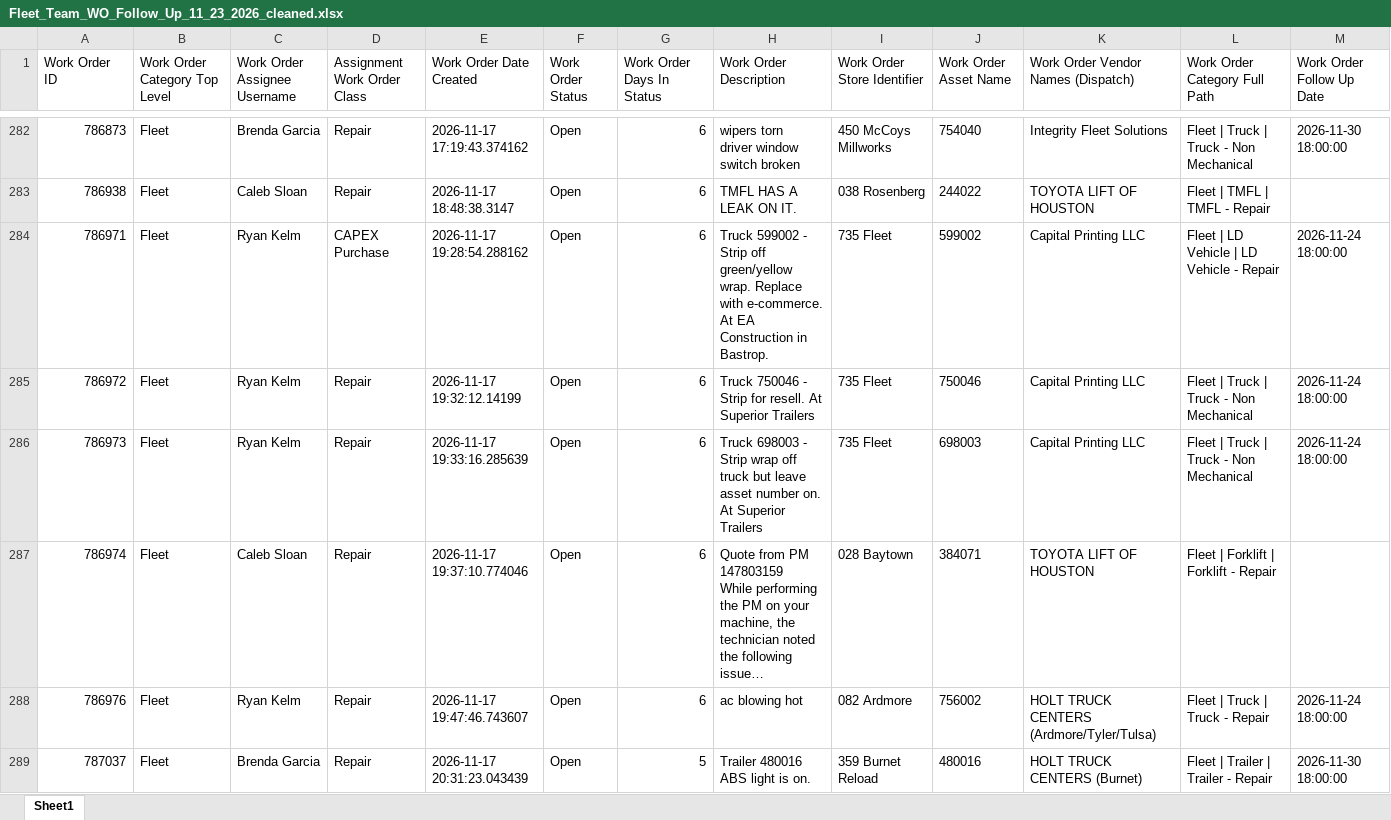
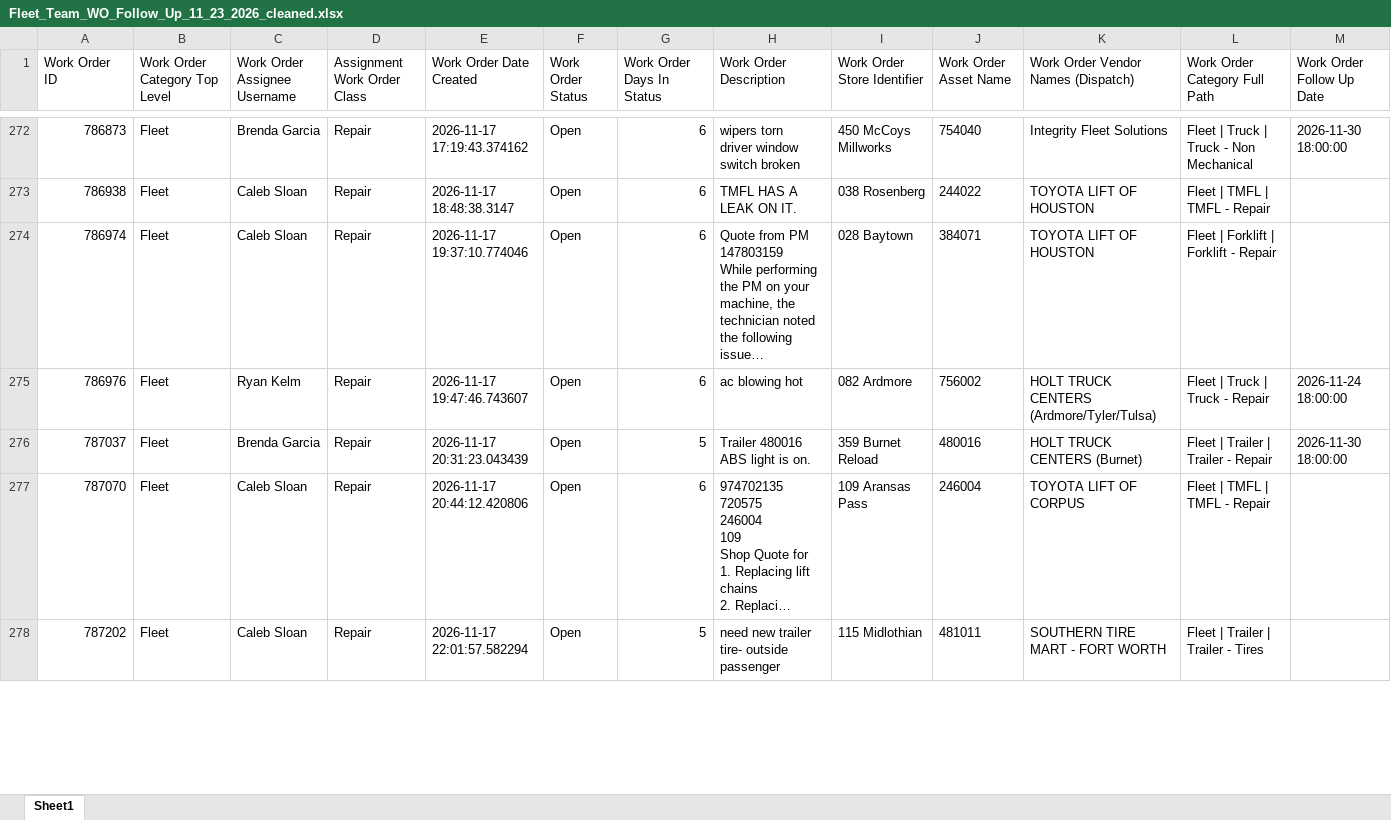
Before and after one commit to julianchetlange-svg/Fleet-WO-Follow-Up, an Excel workbook: Fleet_Team_WO_Follow_Up_11_23_2026_cleaned.xlsx, sheet Sheet1, drawn as a sheet; only a part is shown, gaps mark what is left out; the shorter side is filled out with more unchanged rows; long unchanged cells end in …; values as stored, in another font and other column widths than the file's, no borders; rows hold the shown columns only; the diff covers the shown part only; the diff names each change by its address in the sheet, - before the commit and + after, or states it on an @@ line.

```diff
--- a/Fleet_Team_WO_Follow_Up_11_23_2026_cleaned.xlsx (sheet Sheet1)
+++ b/Fleet_Team_WO_Follow_Up_11_23_2026_cleaned.xlsx (sheet Sheet1)
-row 284: 786971 | Fleet | Ryan Kelm | CAPEX Purchase | 2026-11-17 19:28:54.288162 | Open | 6 | Truck 599002 - Strip off green/yellow wrap. Replace with e-commerce. At EA Construction in Bastrop. | 735 Fleet | 599002 | Capital Printing LLC | Fleet | LD Vehicle | LD Vehicle - Repair | 2026-11-24 18:00:00
-row 285: 786972 | Fleet | Ryan Kelm | Repair | 2026-11-17 19:32:12.14199 | Open | 6 | Truck 750046 - Strip for resell. At Superior Trailers | 735 Fleet | 750046 | Capital Printing LLC | Fleet | Truck | Truck - Non Mechanical | 2026-11-24 18:00:00
-row 286: 786973 | Fleet | Ryan Kelm | Repair | 2026-11-17 19:33:16.285639 | Open | 6 | Truck 698003 - Strip wrap off truck but leave asset number on. At Superior Trailers | 735 Fleet | 698003 | Capital Printing LLC | Fleet | Truck | Truck - Non Mechanical | 2026-11-24 18:00:00
```
Also changed, not shown: 13 removed rows elsewhere in this sheet.
